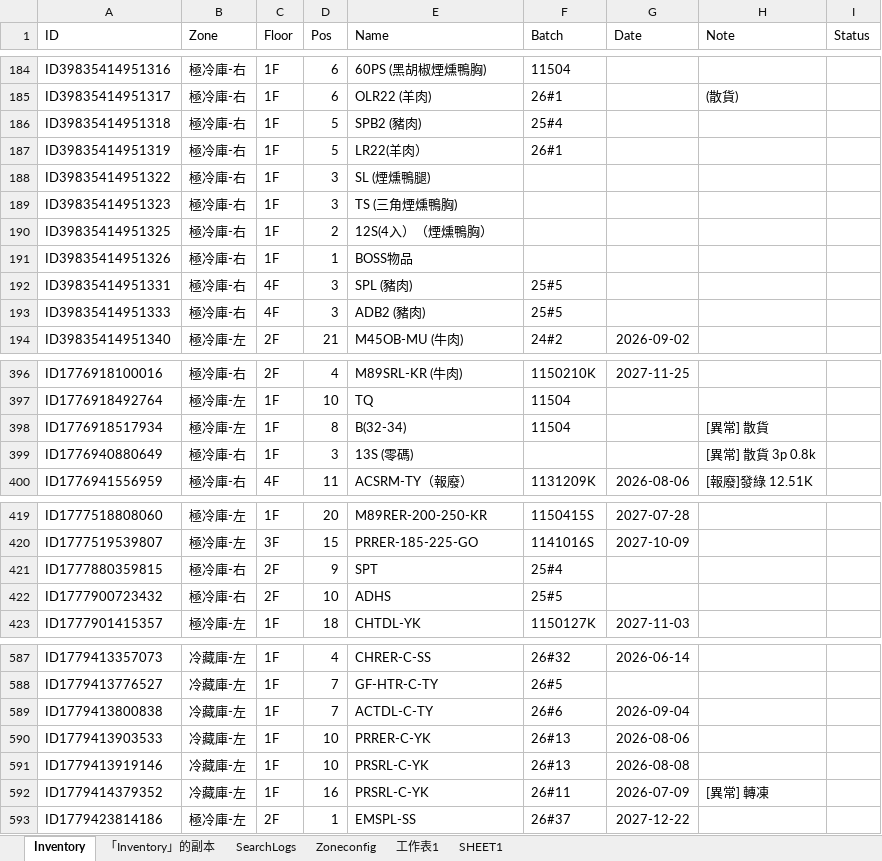
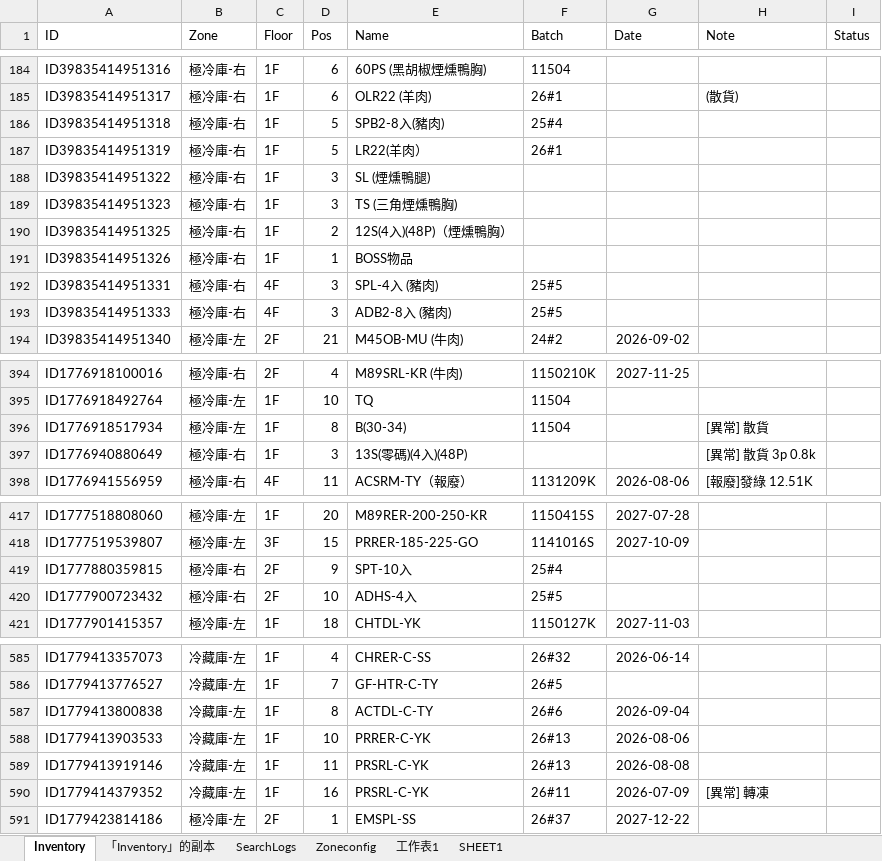
Before and after one commit to mingfonglpg-bit/-1-1, an Excel workbook: 擴充凍庫.xlsx, sheet Inventory, drawn as a sheet; only a part is shown, gaps mark what is left out; values as stored, in another font and other column widths than the file's, no borders; charts and pictures not drawn; addresses are those after the commit; the diff covers the shown part only; the diff names each change by its address in the sheet, - before the commit and + after, or states it on an @@ line.

```diff
--- a/擴充凍庫.xlsx (sheet Inventory)
+++ b/擴充凍庫.xlsx (sheet Inventory)
-E186 (Name): SPB2 (豬肉)
+E186 (Name): SPB2-8入(豬肉)
-E190 (Name): 12S(4入）（煙燻鴨胸）
+E190 (Name): 12S(4入)(48P)（煙燻鴨胸）
-E192 (Name): SPL (豬肉)
+E192 (Name): SPL-4入 (豬肉)
-E193 (Name): ADB2 (豬肉)
+E193 (Name): ADB2-8入 (豬肉)
-E396 (Name): B(32-34)
+E396 (Name): B(30-34)
-E397 (Name): 13S (零碼)
+E397 (Name): 13S(零碼)(4入)(48P)
-E419 (Name): SPT
+E419 (Name): SPT-10入
-E420 (Name): ADHS
+E420 (Name): ADHS-4入
-D587 (Pos): 7
+D587 (Pos): 8
-D589 (Pos): 10
+D589 (Pos): 11
```
Also changed, not shown: 9 added rows, 2 removed rows and 24 edited cells elsewhere in this sheet, sheet 「Inventory」的副本.
